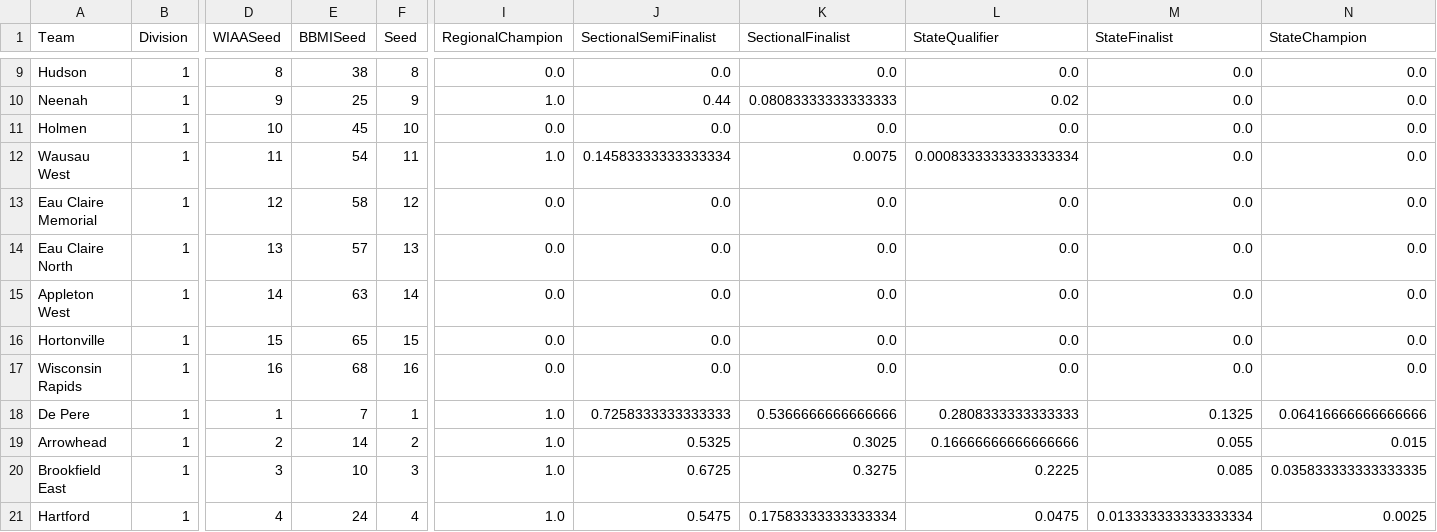
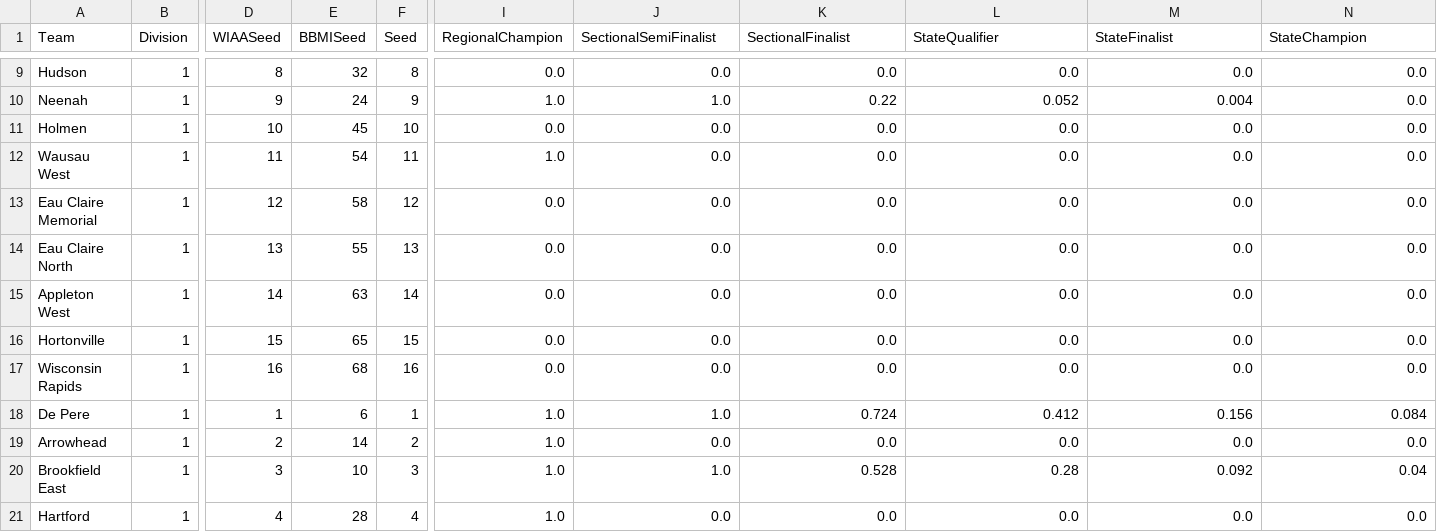
Before and after one commit to andrewbrantner-wq/bbmi, a CSV file: src/data/wiaa-seeding/wiaa-d1-bracket.csv, drawn as a sheet; only a part is shown, gaps mark what is left out; the diff covers the shown part only; the diff names each change by its address in the sheet, - before the commit and + after, or states it on an @@ line.

```diff
--- a/src/data/wiaa-seeding/wiaa-d1-bracket.csv
+++ b/src/data/wiaa-seeding/wiaa-d1-bracket.csv
-E9 (BBMISeed): 38
+E9 (BBMISeed): 32
-E10 (BBMISeed): 25
+E10 (BBMISeed): 24
-J10 (SectionalSemiFinalist): 0.44
+J10 (SectionalSemiFinalist): 1.0
-K10 (SectionalFinalist): 0.08083333333333333
+K10 (SectionalFinalist): 0.22
-L10 (StateQualifier): 0.02
+L10 (StateQualifier): 0.052
-M10 (StateFinalist): 0.0
+M10 (StateFinalist): 0.004
-J12 (SectionalSemiFinalist): 0.14583333333333334
+J12 (SectionalSemiFinalist): 0.0
-K12 (SectionalFinalist): 0.0075
+K12 (SectionalFinalist): 0.0
-L12 (StateQualifier): 0.0008333333333333334
+L12 (StateQualifier): 0.0
-E14 (BBMISeed): 57
+E14 (BBMISeed): 55
-E18 (BBMISeed): 7
+E18 (BBMISeed): 6
-J18 (SectionalSemiFinalist): 0.7258333333333333
+J18 (SectionalSemiFinalist): 1.0
-K18 (SectionalFinalist): 0.5366666666666666
+K18 (SectionalFinalist): 0.724
-L18 (StateQualifier): 0.2808333333333333
+L18 (StateQualifier): 0.412
-M18 (StateFinalist): 0.1325
+M18 (StateFinalist): 0.156
-N18 (StateChampion): 0.06416666666666666
+N18 (StateChampion): 0.084
-J19 (SectionalSemiFinalist): 0.5325
+J19 (SectionalSemiFinalist): 0.0
-K19 (SectionalFinalist): 0.3025
+K19 (SectionalFinalist): 0.0
-L19 (StateQualifier): 0.16666666666666666
+L19 (StateQualifier): 0.0
-M19 (StateFinalist): 0.055
+M19 (StateFinalist): 0.0
-N19 (StateChampion): 0.015
+N19 (StateChampion): 0.0
-J20 (SectionalSemiFinalist): 0.6725
+J20 (SectionalSemiFinalist): 1.0
-K20 (SectionalFinalist): 0.3275
+K20 (SectionalFinalist): 0.528
-L20 (StateQualifier): 0.2225
+L20 (StateQualifier): 0.28
-M20 (StateFinalist): 0.085
+M20 (StateFinalist): 0.092
-N20 (StateChampion): 0.035833333333333335
+N20 (StateChampion): 0.04
-E21 (BBMISeed): 24
+E21 (BBMISeed): 28
-J21 (SectionalSemiFinalist): 0.5475
+J21 (SectionalSemiFinalist): 0.0
-K21 (SectionalFinalist): 0.17583333333333334
+K21 (SectionalFinalist): 0.0
-L21 (StateQualifier): 0.0475
+L21 (StateQualifier): 0.0
-M21 (StateFinalist): 0.013333333333333334
+M21 (StateFinalist): 0.0
-N21 (StateChampion): 0.0025
+N21 (StateChampion): 0.0
```
Also changed, not shown: 155 edited cells elsewhere in this file, src/data/wiaa-rankings/WIAArankings.csv, src/data/wiaa-seeding/wiaa-d2-bracket.csv, 15 other files.
